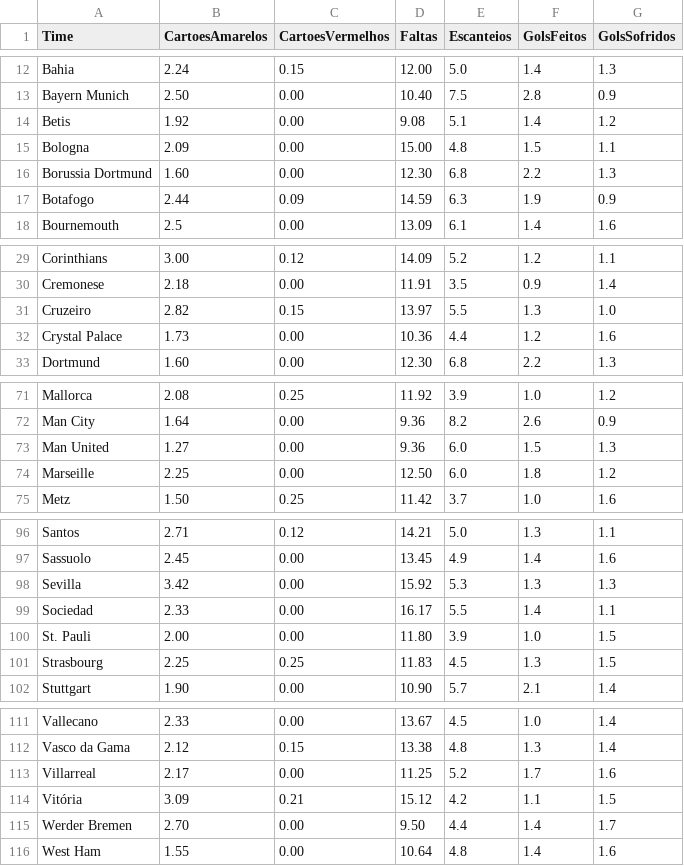
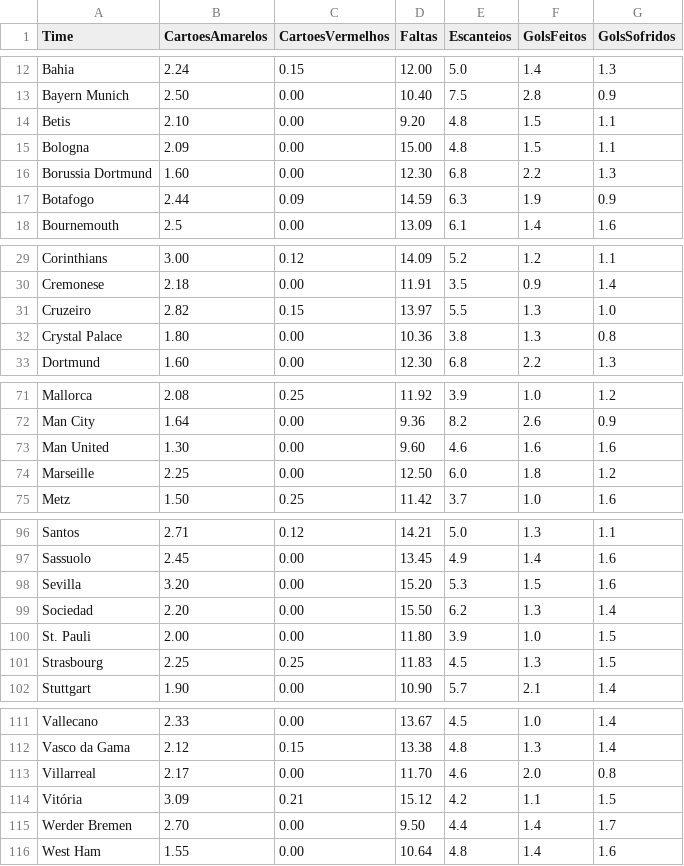
Before and after one commit to fonsecaorg-ux/fut-app, a CSV file: dados_times.csv, drawn as a sheet; only a part is shown, gaps mark what is left out.

Commit message:
Add header and update team statistics in CSV

```diff
--- a/dados_times.csv
+++ b/dados_times.csv
@@ -13,3 +13,3 @@ Bahia,2.24,0.15,12.00,5.0,1.4,1.3
 Bayern Munich,2.50,0.00,10.40,7.5,2.8,0.9
-Betis,1.92,0.00,9.08,5.1,1.4,1.2
+Betis,2.10,0.00,9.20,4.8,1.5,1.1
 Bologna,2.09,0.00,15.00,4.8,1.5,1.1
@@ -31,3 +31,3 @@ Cremonese,2.18,0.00,11.91,3.5,0.9,1.4
 Cruzeiro,2.82,0.15,13.97,5.5,1.3,1.0
-Crystal Palace,1.73,0.00,10.36,4.4,1.2,1.6
+Crystal Palace,1.80,0.00,10.36,3.8,1.3,0.8
 Dortmund,1.60,0.00,12.30,6.8,2.2,1.3
@@ -72,3 +72,3 @@ Mallorca,2.08,0.25,11.92,3.9,1.0,1.2
 Man City,1.64,0.00,9.36,8.2,2.6,0.9
-Man United,1.27,0.00,9.36,6.0,1.5,1.3
+Man United,1.30,0.00,9.60,4.6,1.6,1.6
 Marseille,2.25,0.00,12.50,6.0,1.8,1.2
@@ -97,4 +97,4 @@ Santos,2.71,0.12,14.21,5.0,1.3,1.1
 Sassuolo,2.45,0.00,13.45,4.9,1.4,1.6
-Sevilla,3.42,0.00,15.92,5.3,1.3,1.3
-Sociedad,2.33,0.00,16.17,5.5,1.4,1.1
+Sevilla,3.20,0.00,15.20,5.3,1.5,1.6
+Sociedad,2.20,0.00,15.50,6.2,1.3,1.4
 St. Pauli,2.00,0.00,11.80,3.9,1.0,1.5
@@ -112,3 +112,3 @@ Vallecano,2.33,0.00,13.67,4.5,1.0,1.4
 Vasco da Gama,2.12,0.15,13.38,4.8,1.3,1.4
-Villarreal,2.17,0.00,11.25,5.2,1.7,1.6
+Villarreal,2.17,0.00,11.70,4.6,2.0,0.8
 Vitória,3.09,0.21,15.12,4.2,1.1,1.5
```
